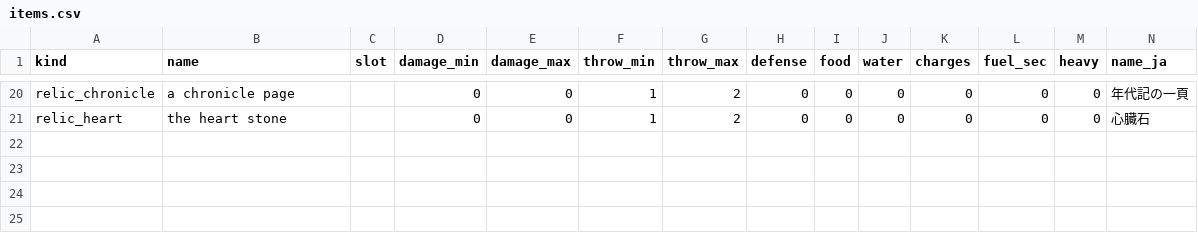
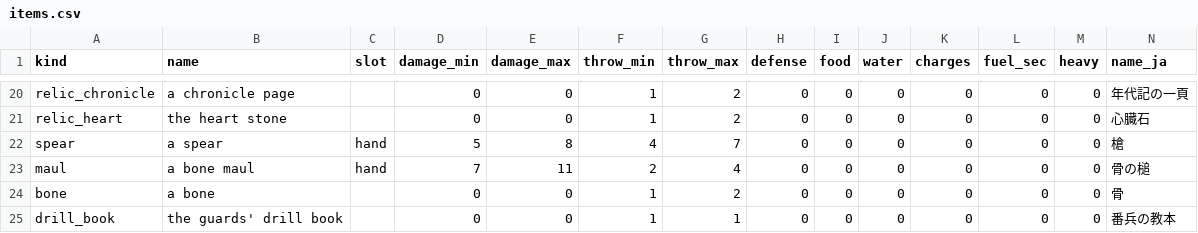
Before and after one commit to ryohji/pyxel-dungeon, a CSV file: game/data/items.csv, drawn as a sheet; only a part is shown, gaps mark what is left out.

```diff
--- a/game/data/items.csv
+++ b/game/data/items.csv
@@ -21 +21,5 @@ relic_chronicle,a chronicle page,,0,0,1,2,0,0,0,0,0,0,年代記の一頁
 relic_heart,the heart stone,,0,0,1,2,0,0,0,0,0,0,心臓石
+spear,a spear,hand,5,8,4,7,0,0,0,0,0,0,槍
+maul,a bone maul,hand,7,11,2,4,0,0,0,0,0,0,骨の槌
+bone,a bone,,0,0,1,2,0,0,0,0,0,0,骨
+drill_book,the guards' drill book,,0,0,1,1,0,0,0,0,0,0,番兵の教本
```
Also changed, not shown: game/data/skills.csv, game/data/text.csv, 21 other files.
